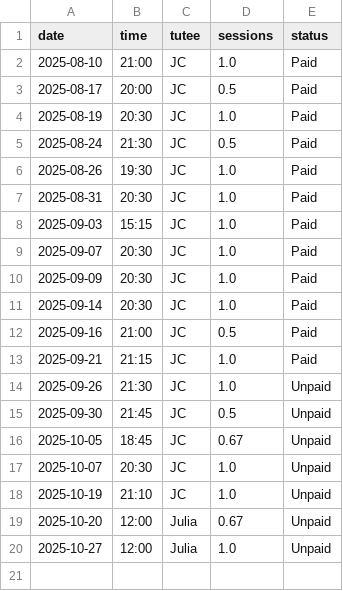
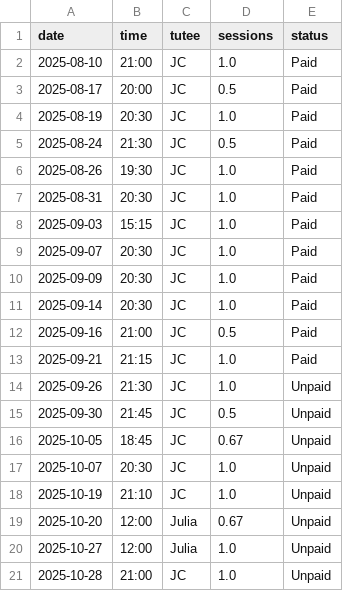
Before and after one commit to qu4ntx/mindclimb-client013, a CSV file: sessions.csv, drawn as a sheet.

Commit message:
Update sessions.csv

```diff
--- a/sessions.csv
+++ b/sessions.csv
@@ -20 +20,2 @@ date,time,tutee,sessions,status
 2025-10-27,12:00,Julia,1.0,Unpaid
+2025-10-28,21:00,JC,1.0,Unpaid
```
